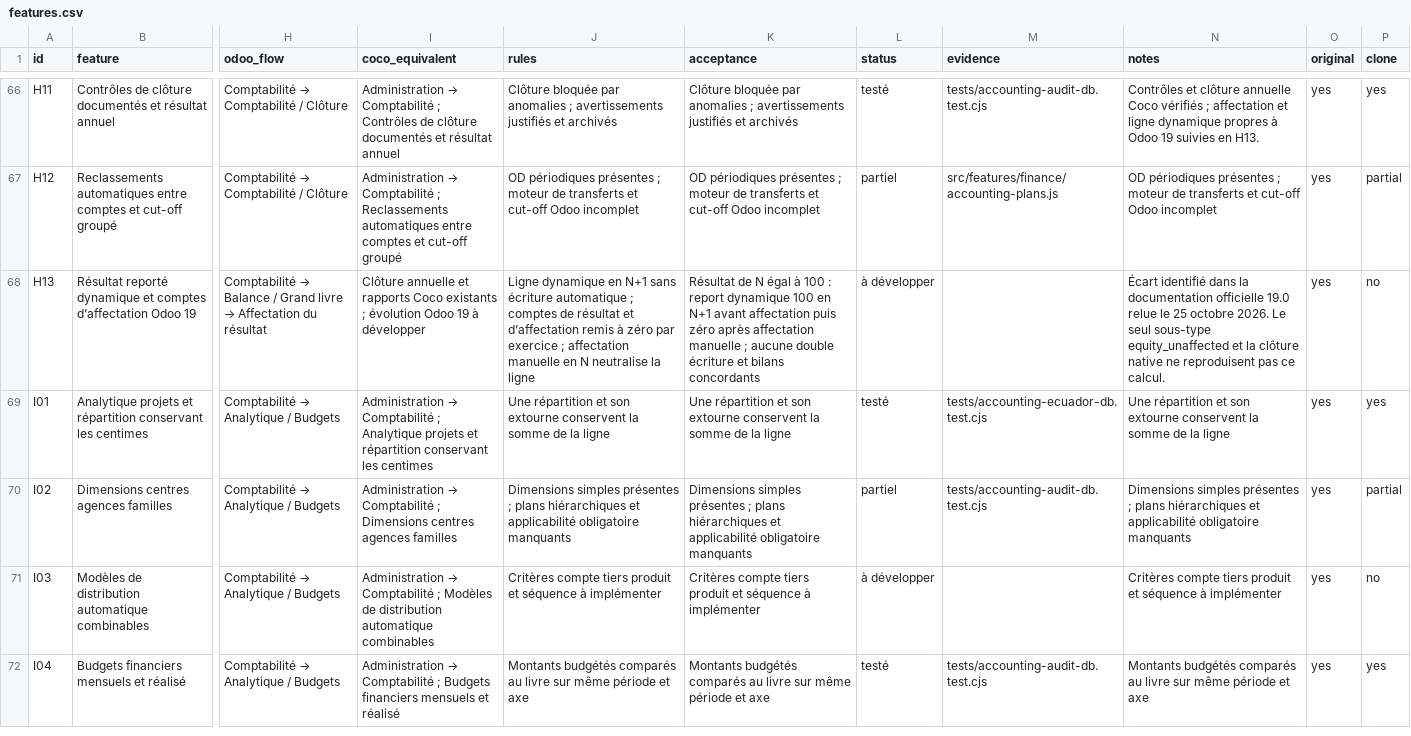
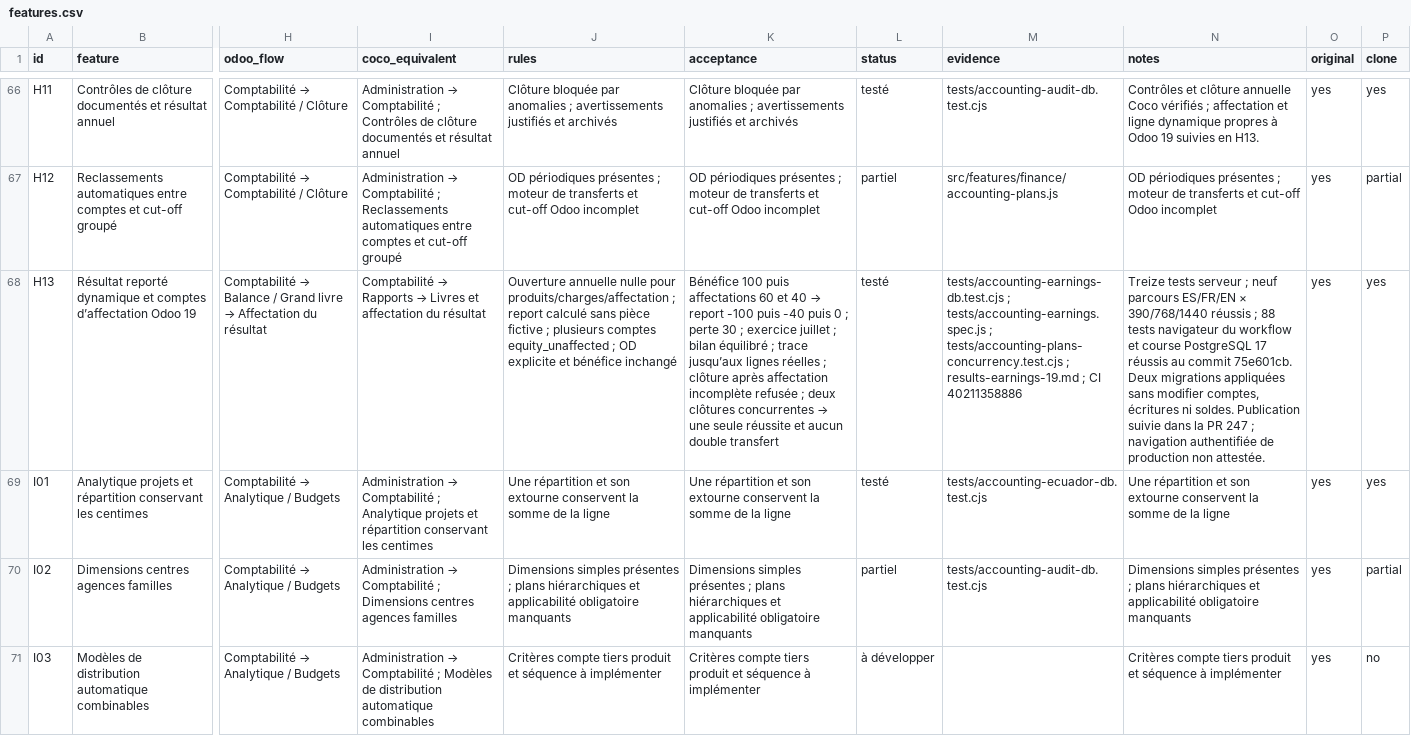
Before and after one commit to lisciandraj/Pro-manager-Gama, a CSV file: replica/accounting/features.csv, drawn as a sheet; only a part is shown, gaps mark what is left out; the shorter side is filled out with more unchanged rows; the diff names each change by its address in the sheet, - before the commit and + after, or states it on an @@ line.

Commit message:
feat(accounting): native Odoo 19 earnings reports and closing
Adds dynamic carried earnings, explicit appropriation, journal-linked fiscal reports and configured annual closing without a duplicate transfer. Verified in isolated server, multilingual browser and PostgreSQL concurrency tests. Preserves existing data and legacy behavior until appropriation configuration. Full accounting parity remains incomplete and is tracked in replica/accounting.

```diff
--- a/replica/accounting/features.csv
+++ b/replica/accounting/features.csv
@@ I68 (coco_equivalent): Clôture annuelle et rapports Coco existants ; évolution Odoo 19 à développer → Comptabilité → Rapports → Livres et affectation du résultat @@
-J68 (rules): Ligne dynamique en N+1 sans écriture automatique ; comptes de résultat et d’affectation remis à zéro par exercice ; affectation manuelle en N neutralise la ligne
+J68 (rules): Ouverture annuelle nulle pour produits/charges/affectation ; report calculé sans pièce fictive ; plusieurs comptes equity_unaffected ; OD explicite et bénéfice inchangé
@@ K68 (acceptance): Résultat de N égal à 100 : report dynamique 100 en N+1 avant affectation puis zéro après affectation manuelle ; aucune double écriture et bilans concordants → Bénéfice 100 puis affectations 60 et 40 → report -100 puis -40 puis 0 ; perte 30 ; exercice juillet ; bilan équilibré ; trace jusqu’aux lignes réelles ; clôture après affectation incomplète refusée ; deux clôtures concurrentes → une seule réussite et aucun double transfert @@
-L68 (status): à développer
+L68 (status): testé
-M68 (evidence): (empty)
+M68 (evidence): tests/accounting-earnings-db.test.cjs ; tests/accounting-earnings.spec.js ; tests/accounting-plans-concurrency.test.cjs ; results-earnings-19.md ; CI 40211358886
-N68 (notes): Écart identifié dans la documentation officielle 19.0 relue le 25 octobre 2026. Le seul sous-type equity_unaffected et la clôture native ne reproduisent pas ce calcul.
+N68 (notes): Treize tests serveur ; neuf parcours ES/FR/EN × 390/768/1440 réussis ; 88 tests navigateur du workflow et course PostgreSQL 17 réussis au commit 75e601cb. Deux migrations appliquées sans modifier comptes, écritures ni soldes. Publication suivie dans la PR 247 ; navigation authentifiée de production non attestée.
-P68 (clone): no
+P68 (clone): yes
```
Also changed, not shown: locales/catalog.tsv, locales/server-messages.tsv, 37 other files.
